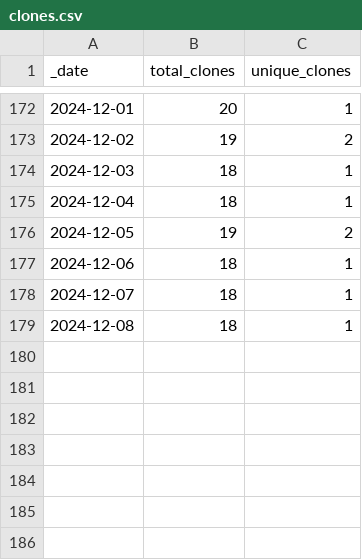
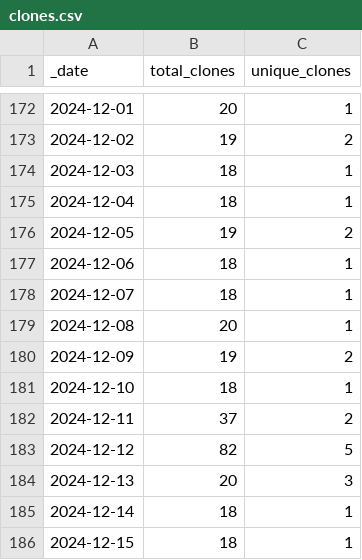
Before and after one commit to ansible-middleware/jws, a CSV file: traffic/clones.csv, drawn as a sheet; only a part is shown, gaps mark what is left out.

Commit message:
GitHub traffic

```diff
--- a/traffic/clones.csv
+++ b/traffic/clones.csv
@@ -178,2 +178,9 @@ _date,total_clones,unique_clones
 2024-12-07,18,1
-2024-12-08,18,1
+2024-12-08,20,1
+2024-12-09,19,2
+2024-12-10,18,1
+2024-12-11,37,2
+2024-12-12,82,5
+2024-12-13,20,3
+2024-12-14,18,1
+2024-12-15,18,1
```
Also changed, not shown: traffic/views.csv, 1 other file.
